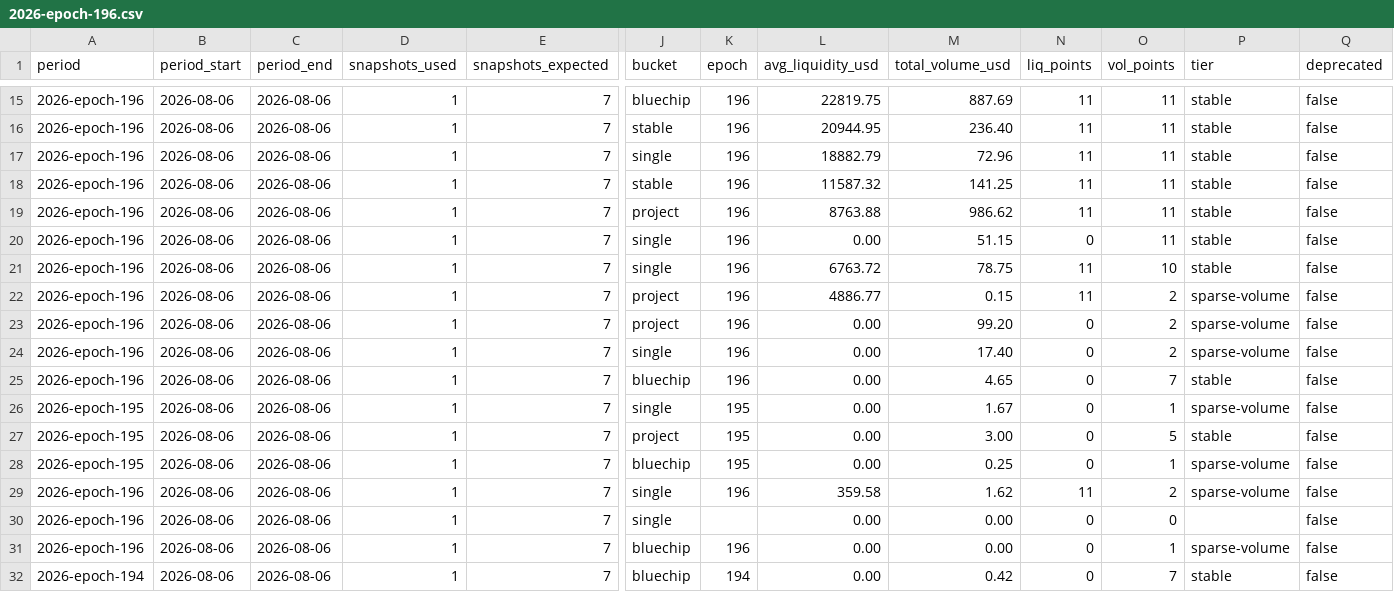
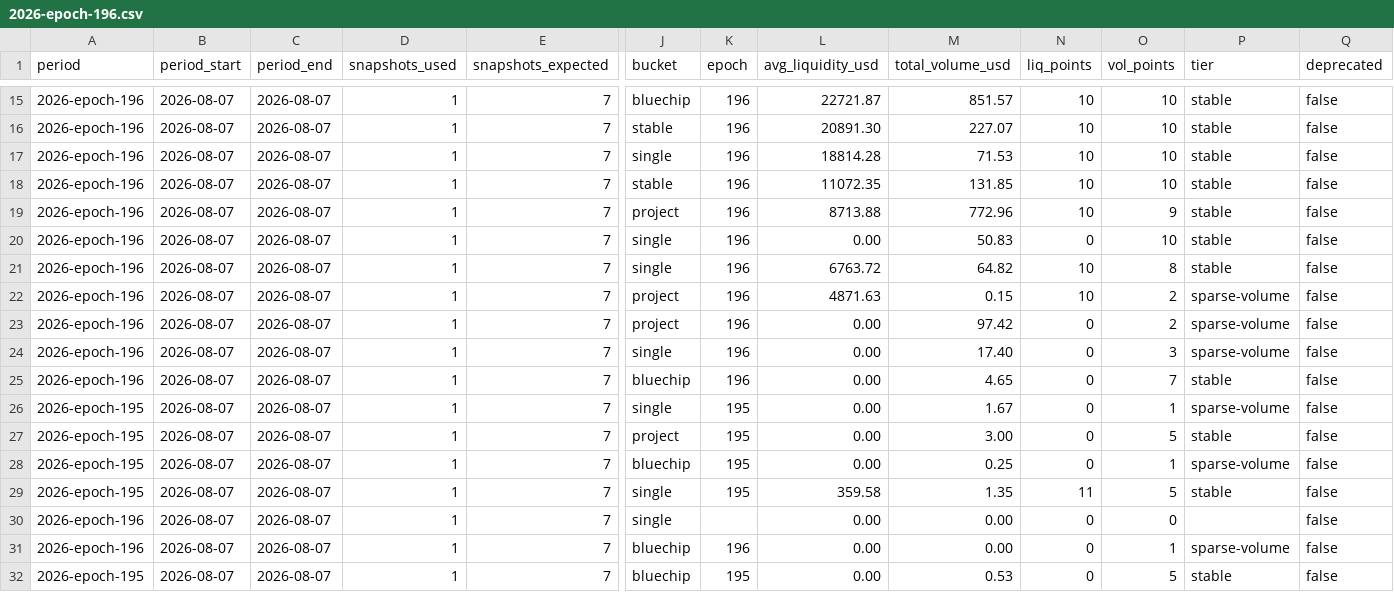
Before and after one commit to defipatriot/astroport-pool-data_2026, a CSV file: data/weekly-avg/2026-epoch-196.csv, drawn as a sheet; only a part is shown, gaps mark what is left out; the diff covers the shown part only; the diff names each change by its address in the sheet, - before the commit and + after, or states it on an @@ line.

Commit message:
📊 Astroport weekly accumulating — epoch 196

```diff
--- a/data/weekly-avg/2026-epoch-196.csv
+++ b/data/weekly-avg/2026-epoch-196.csv
-B15:B32 (period_start): 2026-08-06
+B15:B32 (period_start): 2026-08-07
-C15:C32 (period_end): 2026-08-06
+C15:C32 (period_end): 2026-08-07
-L15 (avg_liquidity_usd): 22819.75
+L15 (avg_liquidity_usd): 22721.87
-M15 (total_volume_usd): 887.69
+M15 (total_volume_usd): 851.57
-N15:N19 (liq_points): 11
+N15:N19 (liq_points): 10
-O15:O18 (vol_points): 11
+O15:O18 (vol_points): 10
-L16 (avg_liquidity_usd): 20944.95
+L16 (avg_liquidity_usd): 20891.30
-M16 (total_volume_usd): 236.40
+M16 (total_volume_usd): 227.07
-L17 (avg_liquidity_usd): 18882.79
+L17 (avg_liquidity_usd): 18814.28
-M17 (total_volume_usd): 72.96
+M17 (total_volume_usd): 71.53
-L18 (avg_liquidity_usd): 11587.32
+L18 (avg_liquidity_usd): 11072.35
-M18 (total_volume_usd): 141.25
+M18 (total_volume_usd): 131.85
-L19 (avg_liquidity_usd): 8763.88
+L19 (avg_liquidity_usd): 8713.88
-M19 (total_volume_usd): 986.62
+M19 (total_volume_usd): 772.96
-O19 (vol_points): 11
+O19 (vol_points): 9
-M20 (total_volume_usd): 51.15
+M20 (total_volume_usd): 50.83
-O20 (vol_points): 11
+O20 (vol_points): 10
-M21 (total_volume_usd): 78.75
+M21 (total_volume_usd): 64.82
-N21:N22 (liq_points): 11
+N21:N22 (liq_points): 10
-O21 (vol_points): 10
+O21 (vol_points): 8
-L22 (avg_liquidity_usd): 4886.77
+L22 (avg_liquidity_usd): 4871.63
-M23 (total_volume_usd): 99.20
+M23 (total_volume_usd): 97.42
-O24 (vol_points): 2
+O24 (vol_points): 3
-A29 (period): 2026-epoch-196
+A29 (period): 2026-epoch-195
-K29 (epoch): 196
+K29 (epoch): 195
-M29 (total_volume_usd): 1.62
+M29 (total_volume_usd): 1.35
-O29 (vol_points): 2
+O29 (vol_points): 5
-P29 (tier): sparse-volume
+P29 (tier): stable
-A32 (period): 2026-epoch-194
+A32 (period): 2026-epoch-195
-K32 (epoch): 194
+K32 (epoch): 195
-M32 (total_volume_usd): 0.42
+M32 (total_volume_usd): 0.53
-O32 (vol_points): 7
+O32 (vol_points): 5
```
Also changed, not shown: 92 edited cells elsewhere in this file.
